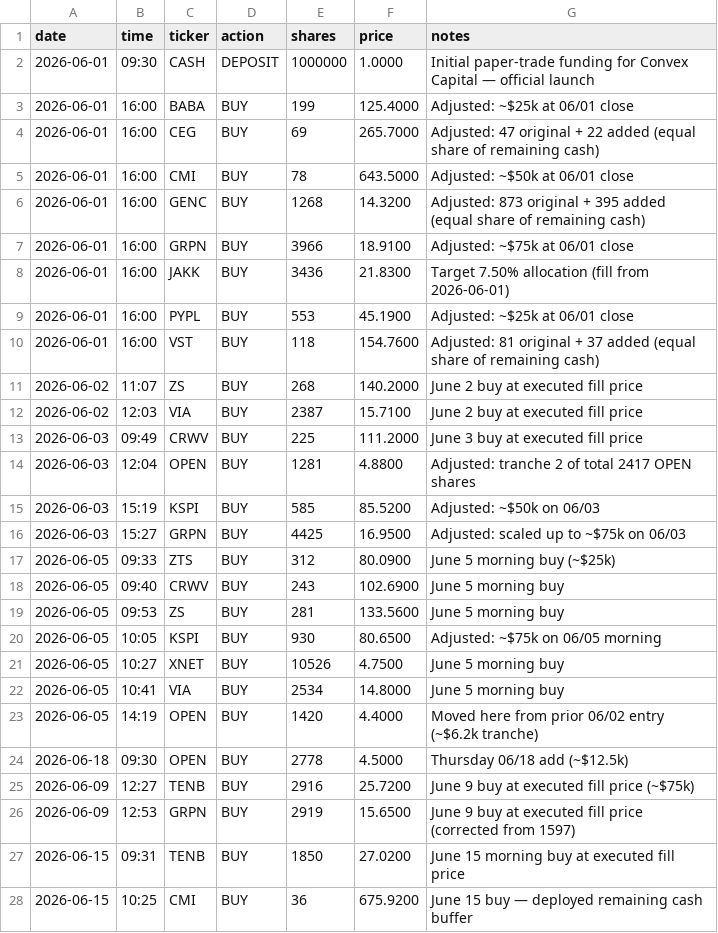
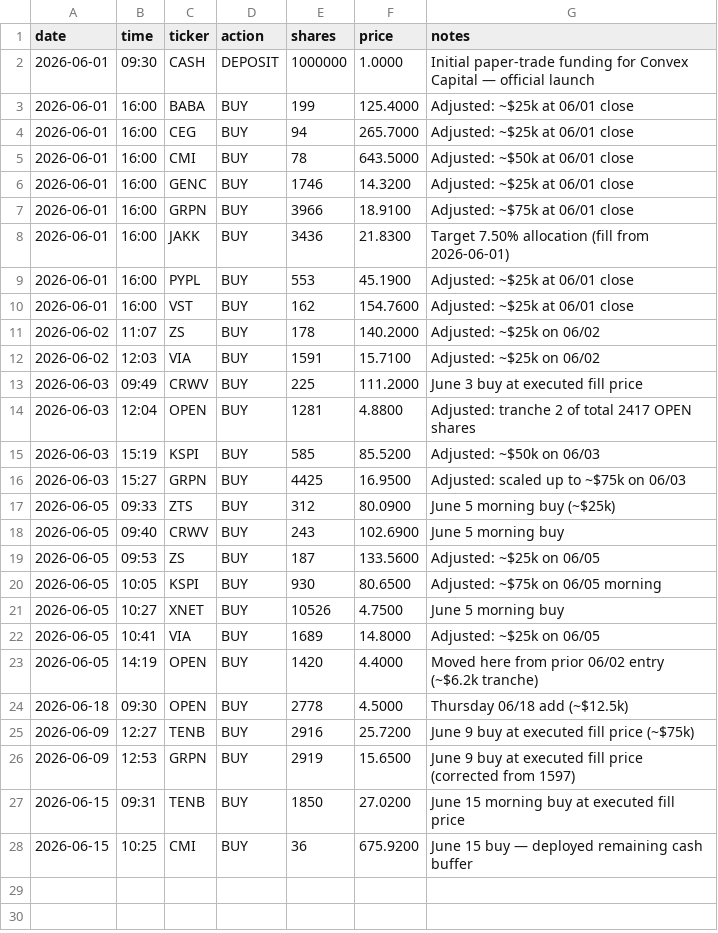
Before and after one commit to aalok1997/Convex-Capital, a CSV file: trades.csv, drawn as a sheet.

```diff
--- a/trades.csv
+++ b/trades.csv
@@ -3,5 +3,5 @@ date,time,ticker,action,shares,price,notes
 2026-06-01,16:00,BABA,BUY,199,125.4000,Adjusted: ~$25k at 06/01 close
-2026-06-01,16:00,CEG,BUY,69,265.7000,Adjusted: 47 original + 22 added (equal share of remaining cash)
+2026-06-01,16:00,CEG,BUY,94,265.7000,Adjusted: ~$25k at 06/01 close
 2026-06-01,16:00,CMI,BUY,78,643.5000,Adjusted: ~$50k at 06/01 close
-2026-06-01,16:00,GENC,BUY,1268,14.3200,Adjusted: 873 original + 395 added (equal share of remaining cash)
+2026-06-01,16:00,GENC,BUY,1746,14.3200,Adjusted: ~$25k at 06/01 close
 2026-06-01,16:00,GRPN,BUY,3966,18.9100,Adjusted: ~$75k at 06/01 close
@@ -9,5 +9,5 @@ date,time,ticker,action,shares,price,notes
 2026-06-01,16:00,PYPL,BUY,553,45.1900,Adjusted: ~$25k at 06/01 close
-2026-06-01,16:00,VST,BUY,118,154.7600,Adjusted: 81 original + 37 added (equal share of remaining cash)
-2026-06-02,11:07,ZS,BUY,268,140.2000,June 2 buy at executed fill price
-2026-06-02,12:03,VIA,BUY,2387,15.7100,June 2 buy at executed fill price
+2026-06-01,16:00,VST,BUY,162,154.7600,Adjusted: ~$25k at 06/01 close
+2026-06-02,11:07,ZS,BUY,178,140.2000,Adjusted: ~$25k on 06/02
+2026-06-02,12:03,VIA,BUY,1591,15.7100,Adjusted: ~$25k on 06/02
 2026-06-03,09:49,CRWV,BUY,225,111.2000,June 3 buy at executed fill price
@@ -18,6 +18,6 @@ date,time,ticker,action,shares,price,notes
 2026-06-05,09:40,CRWV,BUY,243,102.6900,June 5 morning buy
-2026-06-05,09:53,ZS,BUY,281,133.5600,June 5 morning buy
+2026-06-05,09:53,ZS,BUY,187,133.5600,Adjusted: ~$25k on 06/05
 2026-06-05,10:05,KSPI,BUY,930,80.6500,Adjusted: ~$75k on 06/05 morning
 2026-06-05,10:27,XNET,BUY,10526,4.7500,June 5 morning buy
-2026-06-05,10:41,VIA,BUY,2534,14.8000,June 5 morning buy
+2026-06-05,10:41,VIA,BUY,1689,14.8000,Adjusted: ~$25k on 06/05
 2026-06-05,14:19,OPEN,BUY,1420,4.4000,Moved here from prior 06/02 entry (~$6.2k tranche)
```
Also changed, not shown: 1 other file.
